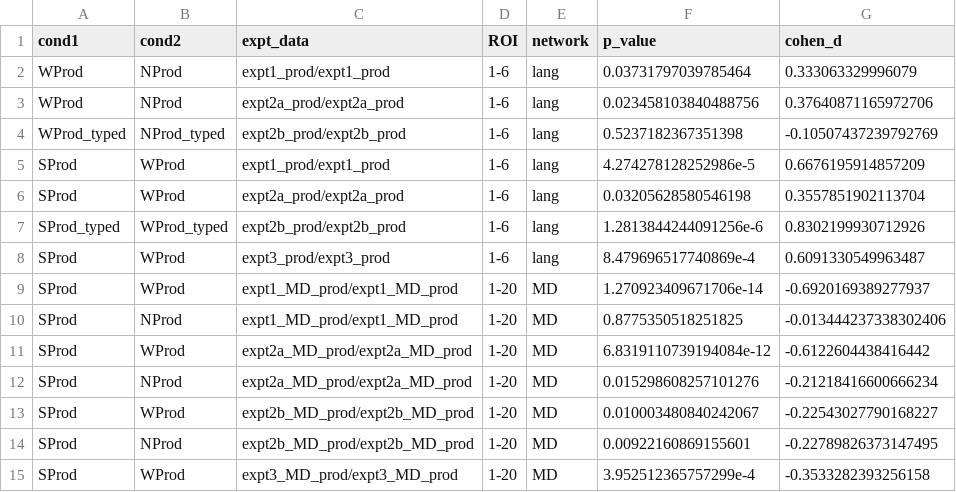
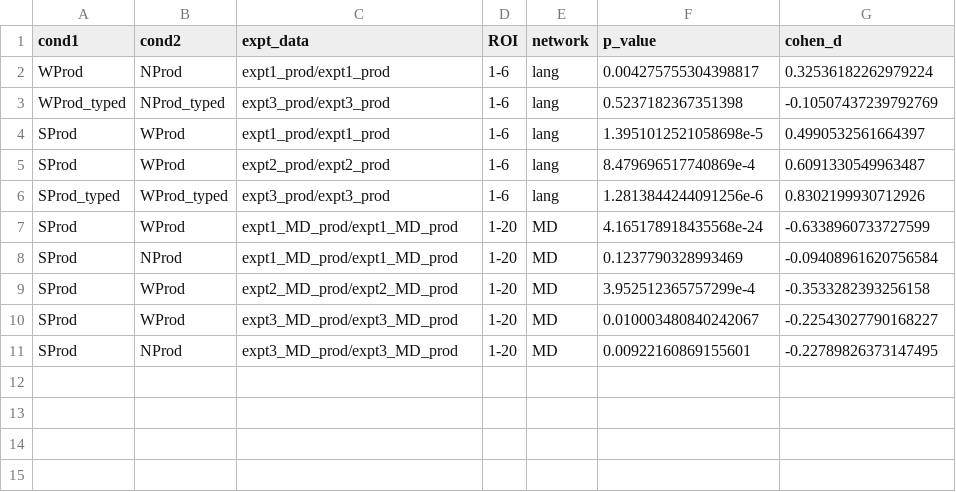
Before and after one commit to jennhu/LanguageProduction, a CSV file: analysis/results/Q3_network.csv, drawn as a sheet.

```diff
--- a/analysis/results/Q3_network.csv
+++ b/analysis/results/Q3_network.csv
@@ -1,15 +1,11 @@
 cond1,cond2,expt_data,ROI,network,p_value,cohen_d
-WProd,NProd,expt1_prod/expt1_prod,1-6,lang,0.03731797039785464,0.333063329996079
-WProd,NProd,expt2a_prod/expt2a_prod,1-6,lang,0.023458103840488756,0.37640871165972706
-WProd_typed,NProd_typed,expt2b_prod/expt2b_prod,1-6,lang,0.5237182367351398,-0.10507437239792769
-SProd,WProd,expt1_prod/expt1_prod,1-6,lang,4.274278128252986e-5,0.6676195914857209
-SProd,WProd,expt2a_prod/expt2a_prod,1-6,lang,0.03205628580546198,0.3557851902113704
-SProd_typed,WProd_typed,expt2b_prod/expt2b_prod,1-6,lang,1.2813844244091256e-6,0.8302199930712926
-SProd,WProd,expt3_prod/expt3_prod,1-6,lang,8.479696517740869e-4,0.6091330549963487
-SProd,WProd,expt1_MD_prod/expt1_MD_prod,1-20,MD,1.270923409671706e-14,-0.6920169389277937
-SProd,NProd,expt1_MD_prod/expt1_MD_prod,1-20,MD,0.8775350518251825,-0.013444237338302406
-SProd,WProd,expt2a_MD_prod/expt2a_MD_prod,1-20,MD,6.8319110739194084e-12,-0.6122604438416442
-SProd,NProd,expt2a_MD_prod/expt2a_MD_prod,1-20,MD,0.015298608257101276,-0.21218416600666234
-SProd,WProd,expt2b_MD_prod/expt2b_MD_prod,1-20,MD,0.010003480840242067,-0.22543027790168227
-SProd,NProd,expt2b_MD_prod/expt2b_MD_prod,1-20,MD,0.00922160869155601,-0.22789826373147495
-SProd,WProd,expt3_MD_prod/expt3_MD_prod,1-20,MD,3.952512365757299e-4,-0.3533282393256158
+WProd,NProd,expt1_prod/expt1_prod,1-6,lang,0.004275755304398817,0.32536182262979224
+WProd_typed,NProd_typed,expt3_prod/expt3_prod,1-6,lang,0.5237182367351398,-0.10507437239792769
+SProd,WProd,expt1_prod/expt1_prod,1-6,lang,1.3951012521058698e-5,0.4990532561664397
+SProd,WProd,expt2_prod/expt2_prod,1-6,lang,8.479696517740869e-4,0.6091330549963487
+SProd_typed,WProd_typed,expt3_prod/expt3_prod,1-6,lang,1.2813844244091256e-6,0.8302199930712926
+SProd,WProd,expt1_MD_prod/expt1_MD_prod,1-20,MD,4.165178918435568e-24,-0.6338960733727599
+SProd,NProd,expt1_MD_prod/expt1_MD_prod,1-20,MD,0.1237790328993469,-0.09408961620756584
+SProd,WProd,expt2_MD_prod/expt2_MD_prod,1-20,MD,3.952512365757299e-4,-0.3533282393256158
+SProd,WProd,expt3_MD_prod/expt3_MD_prod,1-20,MD,0.010003480840242067,-0.22543027790168227
+SProd,NProd,expt3_MD_prod/expt3_MD_prod,1-20,MD,0.00922160869155601,-0.22789826373147495
```
Also changed, not shown: analysis/results/Q1_network.csv, analysis/results/Q1_sepfROIs.csv, 45 other files.
